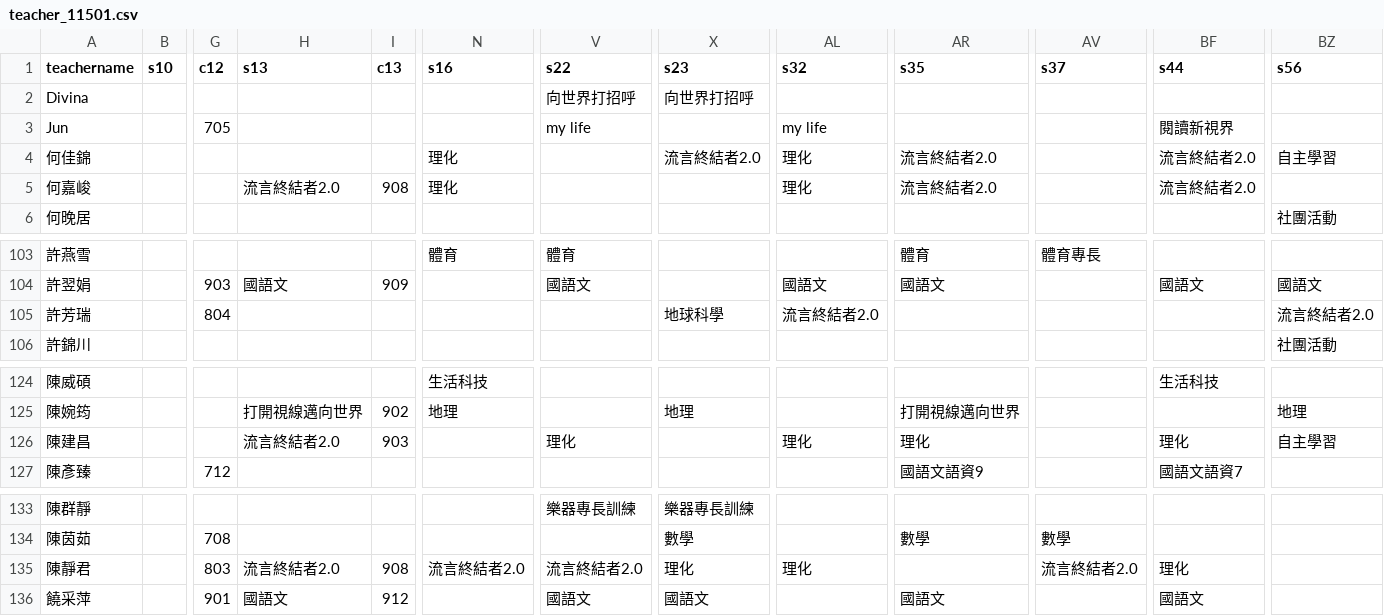
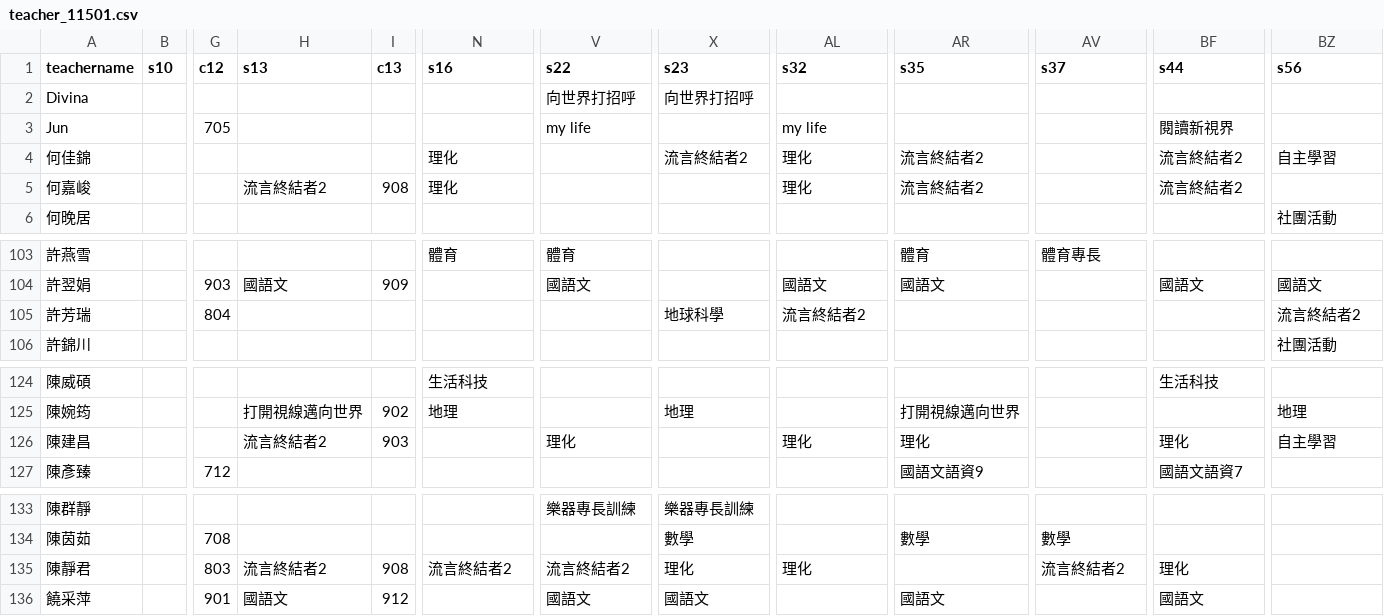
Before and after one commit to lcc1016/class_lock_empty, a CSV file: teacher_11501.csv, drawn as a sheet; only a part is shown, gaps mark what is left out; the diff names each change by its address in the sheet, - before the commit and + after, or states it on an @@ line.

Commit message:
Add files via upload

```diff
--- a/teacher_11501.csv
+++ b/teacher_11501.csv
-X4 (s23): 流言終結者2.0
+X4 (s23): 流言終結者2
-AR4:AR5 (s35): 流言終結者2.0
+AR4:AR5 (s35): 流言終結者2
-BF4:BF5 (s44): 流言終結者2.0
+BF4:BF5 (s44): 流言終結者2
-H5 (s13): 流言終結者2.0
+H5 (s13): 流言終結者2
-AL105 (s32): 流言終結者2.0
+AL105 (s32): 流言終結者2
-BZ105 (s56): 流言終結者2.0
+BZ105 (s56): 流言終結者2
-H126 (s13): 流言終結者2.0
+H126 (s13): 流言終結者2
-H135 (s13): 流言終結者2.0
+H135 (s13): 流言終結者2
-N135 (s16): 流言終結者2.0
+N135 (s16): 流言終結者2
-V135 (s22): 流言終結者2.0
+V135 (s22): 流言終結者2
-AV135 (s37): 流言終結者2.0
+AV135 (s37): 流言終結者2
```
